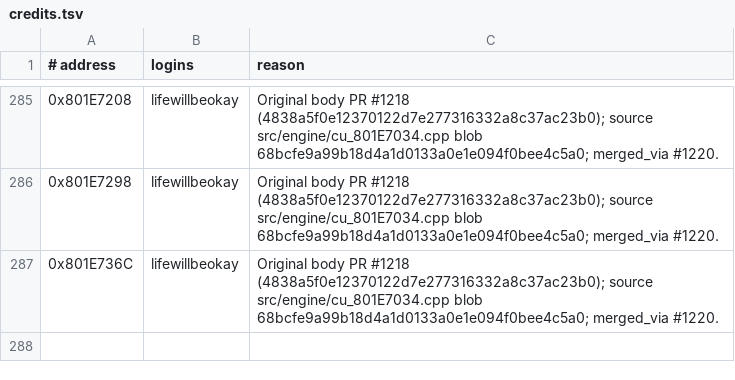
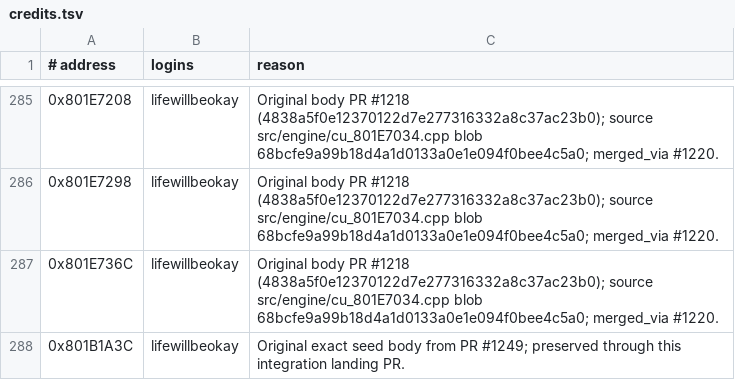
Before and after one commit to mitsevox/nflstreet2, a TSV file: config/GN7E69-rev0/credits.tsv, drawn as a sheet; only a part is shown, gaps mark what is left out.

```diff
--- a/config/GN7E69-rev0/credits.tsv
+++ b/config/GN7E69-rev0/credits.tsv
@@ -287 +287,2 @@
 0x801E736C	lifewillbeokay	Original body PR #1218 (4838a5f0e12370122d7e277316332a8c37ac23b0); source src/engine/cu_801E7034.cpp blob 68bcfe9a99b18d4a1d0133a0e1e094f0bee4c5a0; merged_via #1220.
+0x801B1A3C	lifewillbeokay	Original exact seed body from PR #1249; preserved through this integration landing PR.
```
Also changed, not shown: config/GN7E69-rev0/boundaries/units.tsv, 3 other files.
